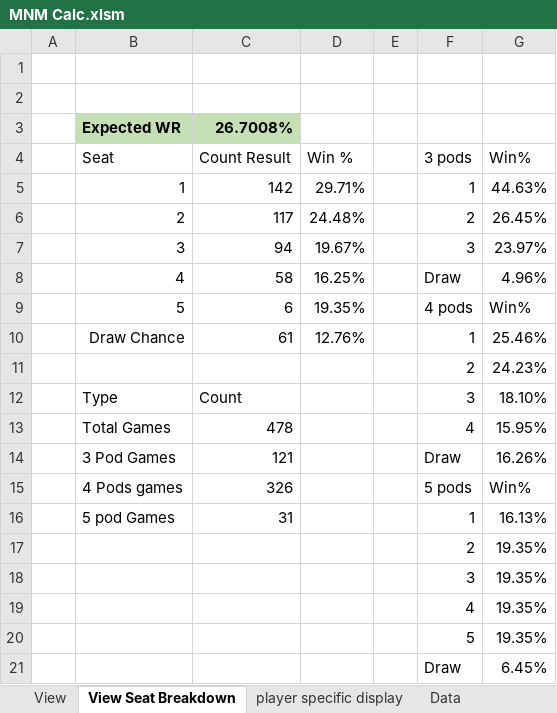
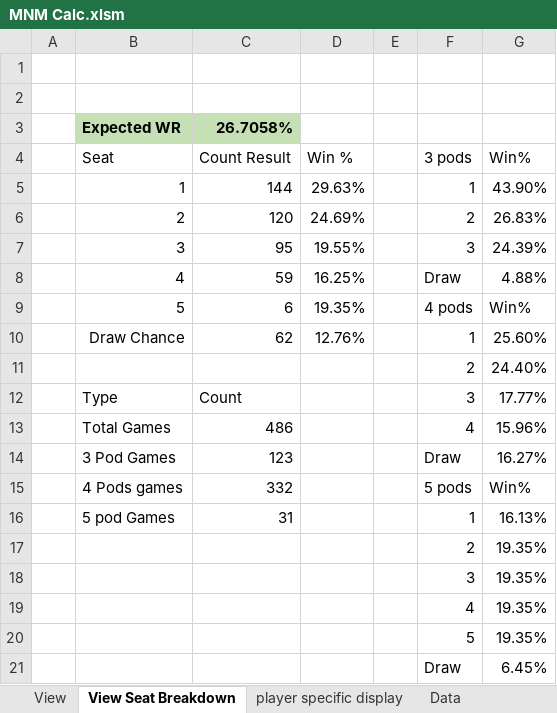
Before and after one commit to GoblinEngineers/Website-for-MNM, an Excel workbook: MNM Calc.xlsm, sheet View Seat Breakdown, drawn as a sheet; values as stored, in another font and other column widths than the file's, no borders; table styles not drawn; removed rows and columns are numbered as before the commit, all else as after; the diff names each change by its address in the sheet, - before the commit and + after, or states it on an @@ line.

```diff
--- a/MNM Calc.xlsm (sheet View Seat Breakdown)
+++ b/MNM Calc.xlsm (sheet View Seat Breakdown)
-C3 (Count Result): 26.7008%
+C3 (Count Result): 26.7058%
-row 5:  | 1 | 142 | 29.71% |  | 1 | 44.63%
-row 6:  | 2 | 117 | 24.48% |  | 2 | 26.45%
-row 7:  | 3 | 94 | 19.67% |  | 3 | 23.97%
+row 5:  | 1 | 144 | 29.63% |  | 1 | 43.90%
+row 6:  | 2 | 120 | 24.69% |  | 2 | 26.83%
+row 7:  | 3 | 95 | 19.55% |  | 3 | 24.39%
-C8 (Count Result): 58
+C8 (Count Result): 59
-G8 (Win%): 4.96%
+G8 (Win%): 4.88%
-C10 (Count Result): 61
+C10 (Count Result): 62
-G10 (Win%): 25.46%
+G10 (Win%): 25.60%
-G11 (Win%): 24.23%
+G11 (Win%): 24.40%
-G12 (Win%): 18.10%
+G12 (Win%): 17.77%
-C13 (Count Result): 478
+C13 (Count Result): 486
-G13 (Win%): 15.95%
+G13 (Win%): 15.96%
-C14 (Count Result): 121
+C14 (Count Result): 123
-G14 (Win%): 16.26%
+G14 (Win%): 16.27%
-C15 (Count Result): 326
+C15 (Count Result): 332
```
Also changed, not shown: sheet Data, sheet View, sheet player specific display, formulas that keep their value, hidden cells.
